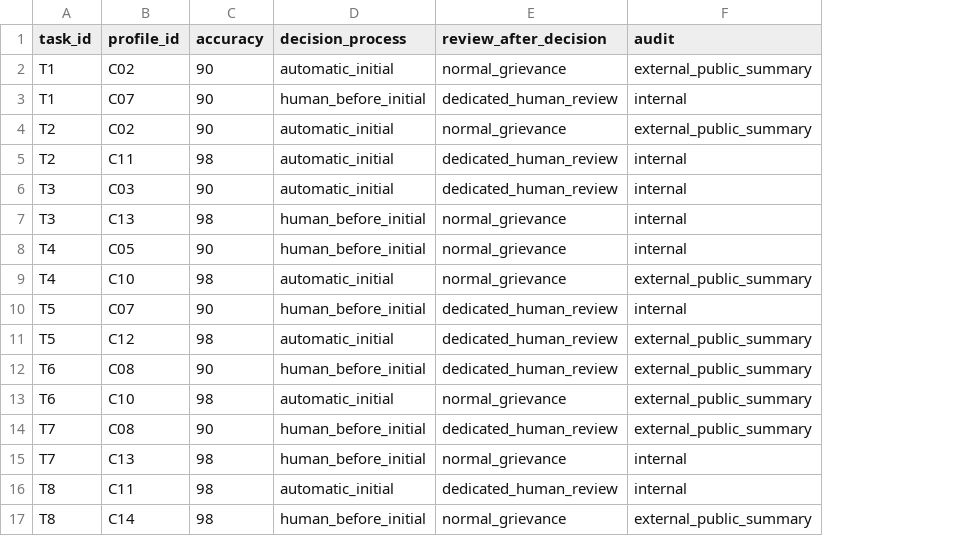
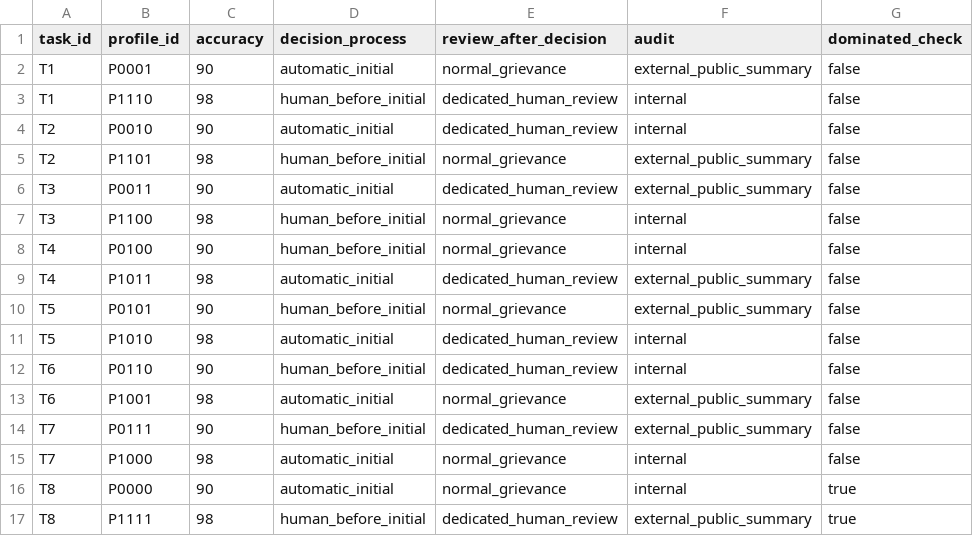
Before and after one commit to abdullah-x-bd/public_sector-ai_use-survey, a CSV file: design.csv, drawn as a sheet; the diff names each change by its address in the sheet, - before the commit and + after, or states it on an @@ line.

Commit message:
Document full factorial profile design

```diff
--- a/design.csv
+++ b/design.csv
+column G (dominated_check), rows 2-17: false | false | false | false | false | false | false | false | false | false | false | false | false | false | true | true
-B2 (profile_id): C02
+B2 (profile_id): P0001
-B3 (profile_id): C07
+B3 (profile_id): P1110
-C3 (accuracy): 90
+C3 (accuracy): 98
-B4 (profile_id): C02
+B4 (profile_id): P0010
-E4 (review_after_decision): normal_grievance
+E4 (review_after_decision): dedicated_human_review
-F4 (audit): external_public_summary
+F4 (audit): internal
-B5 (profile_id): C11
+B5 (profile_id): P1101
-D5 (decision_process): automatic_initial
+D5 (decision_process): human_before_initial
-E5 (review_after_decision): dedicated_human_review
+E5 (review_after_decision): normal_grievance
-F5:F6 (audit): internal
+F5:F6 (audit): external_public_summary
-B6 (profile_id): C03
+B6 (profile_id): P0011
-B7 (profile_id): C13
+B7 (profile_id): P1100
-B8 (profile_id): C05
+B8 (profile_id): P0100
-B9 (profile_id): C10
+B9 (profile_id): P1011
-E9 (review_after_decision): normal_grievance
+E9 (review_after_decision): dedicated_human_review
-B10 (profile_id): C07
+B10 (profile_id): P0101
-E10 (review_after_decision): dedicated_human_review
+E10 (review_after_decision): normal_grievance
-F10 (audit): internal
+F10 (audit): external_public_summary
-B11 (profile_id): C12
+B11 (profile_id): P1010
-F11:F12 (audit): external_public_summary
+F11:F12 (audit): internal
-B12 (profile_id): C08
+B12 (profile_id): P0110
-B13 (profile_id): C10
+B13 (profile_id): P1001
-B14 (profile_id): C08
+B14 (profile_id): P0111
-B15 (profile_id): C13
+B15 (profile_id): P1000
-D15 (decision_process): human_before_initial
+D15 (decision_process): automatic_initial
-B16 (profile_id): C11
+B16 (profile_id): P0000
-C16 (accuracy): 98
+C16 (accuracy): 90
-E16 (review_after_decision): dedicated_human_review
+E16 (review_after_decision): normal_grievance
-B17 (profile_id): C14
+B17 (profile_id): P1111
-E17 (review_after_decision): normal_grievance
+E17 (review_after_decision): dedicated_human_review
```
